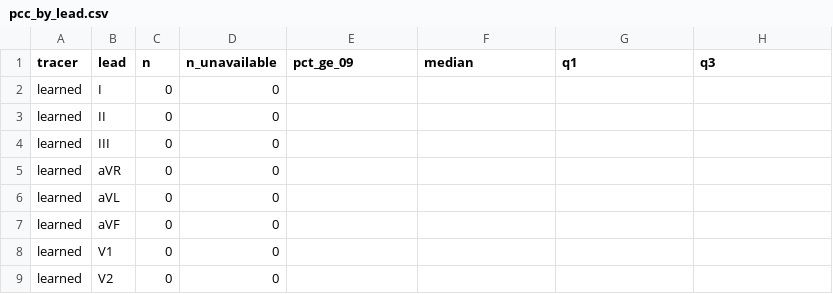
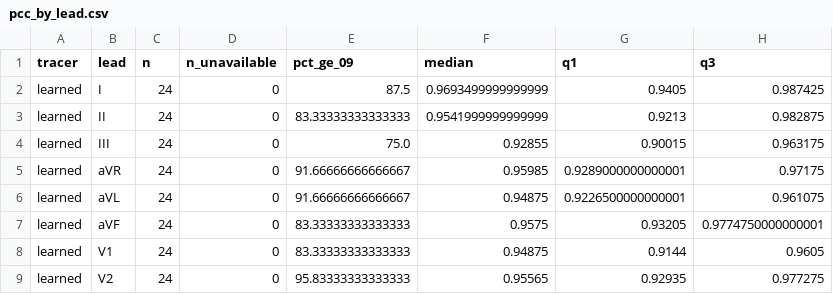
Before and after one commit to maarijbhai/EaCG, a CSV file: results/report/pcc_by_lead.csv, drawn as a sheet; only a part is shown; the diff covers the shown part only.

Commit message:
The ideal set scored (Set B, 24 photos x 2 tracers) at efc208a; report regenerated (clean + ideal); progress log §36

```diff
--- a/results/report/pcc_by_lead.csv
+++ b/results/report/pcc_by_lead.csv
@@ -1,9 +1,9 @@
 tracer,lead,n,n_unavailable,pct_ge_09,median,q1,q3
-learned,I,0,0,,,,
-learned,II,0,0,,,,
-learned,III,0,0,,,,
-learned,aVR,0,0,,,,
-learned,aVL,0,0,,,,
-learned,aVF,0,0,,,,
-learned,V1,0,0,,,,
-learned,V2,0,0,,,,
+learned,I,24,0,87.5,0.9693499999999999,0.9405,0.987425
+learned,II,24,0,83.33333333333333,0.9541999999999999,0.9213,0.982875
+learned,III,24,0,75.0,0.92855,0.90015,0.963175
+learned,aVR,24,0,91.66666666666667,0.95985,0.9289000000000001,0.97175
+learned,aVL,24,0,91.66666666666667,0.94875,0.9226500000000001,0.961075
+learned,aVF,24,0,83.33333333333333,0.9575,0.93205,0.9774750000000001
+learned,V1,24,0,83.33333333333333,0.94875,0.9144,0.9605
+learned,V2,24,0,95.83333333333333,0.95565,0.92935,0.977275
```
Also changed, not shown: 9 added rows, 9 removed rows and 35 edited cells elsewhere in this file, results/report/pcc_by_set.csv, 32 other files.
